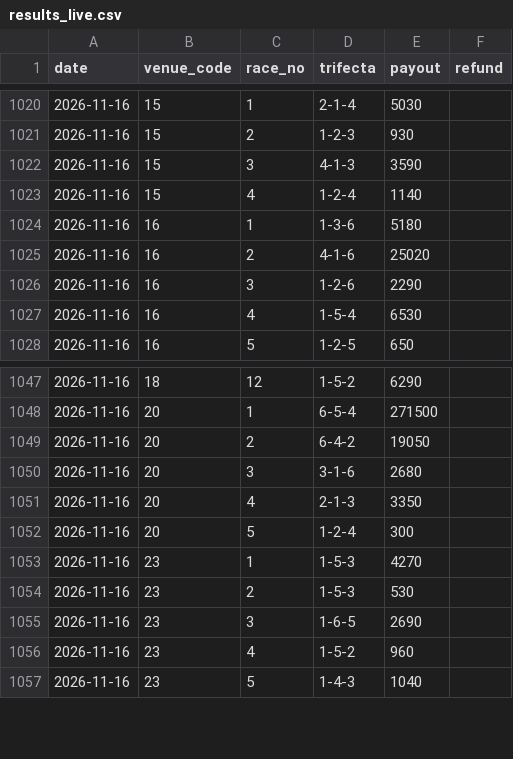
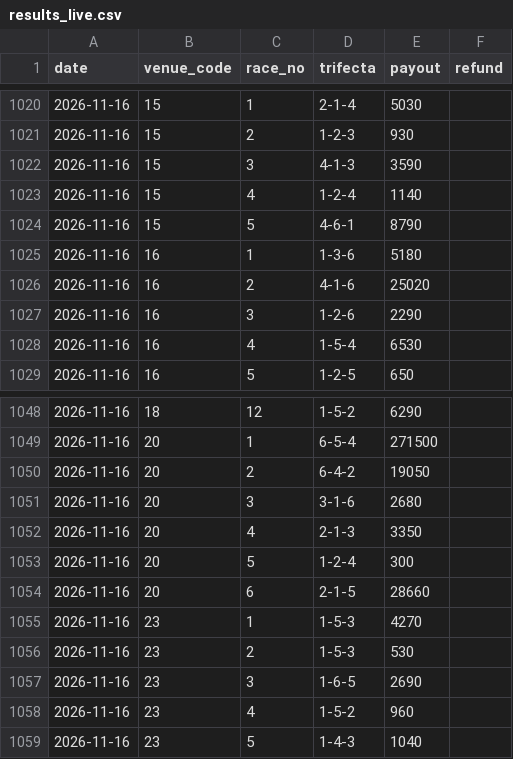
Before and after one commit to yadon-code/yoso-ai, a CSV file: data/paper/results_live.csv, drawn as a sheet; only a part is shown, gaps mark what is left out.

```diff
--- a/data/paper/results_live.csv
+++ b/data/paper/results_live.csv
@@ -1023,2 +1023,3 @@ date,venue_code,race_no,trifecta,payout,refund
 2026-11-16,15,4,1-2-4,1140,
+2026-11-16,15,5,4-6-1,8790,
 2026-11-16,16,1,1-3-6,5180,
@@ -1052,2 +1053,3 @@ date,venue_code,race_no,trifecta,payout,refund
 2026-11-16,20,5,1-2-4,300,
+2026-11-16,20,6,2-1-5,28660,
 2026-11-16,23,1,1-5-3,4270,
```
Also changed, not shown: data/odds_pre/pre_20261116.csv, data/predictions/live_20261116.csv, 2 other files.
